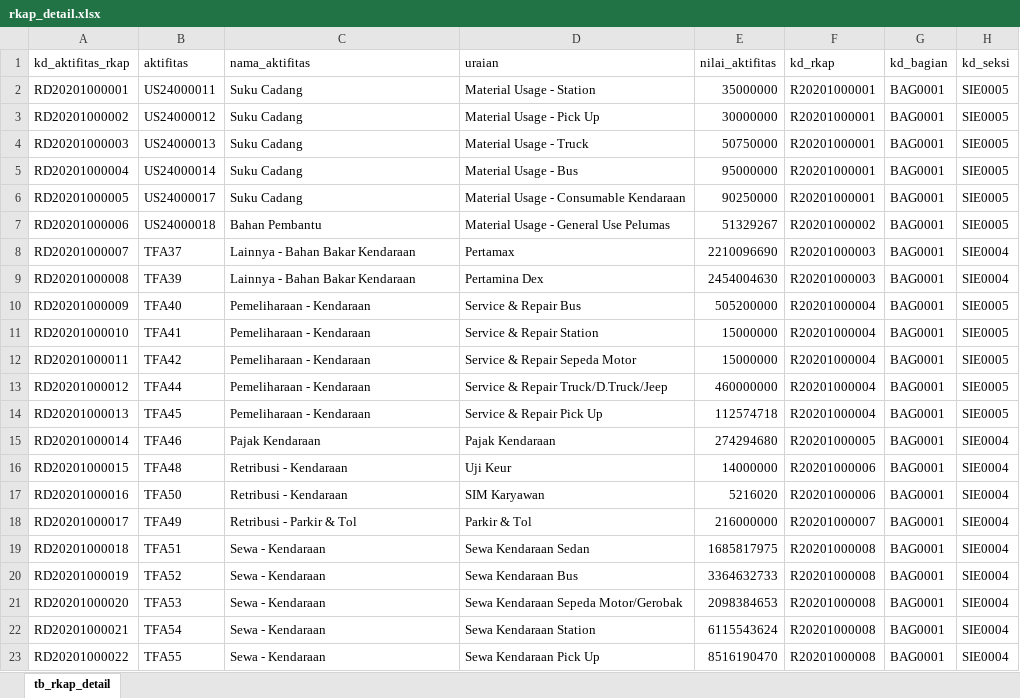
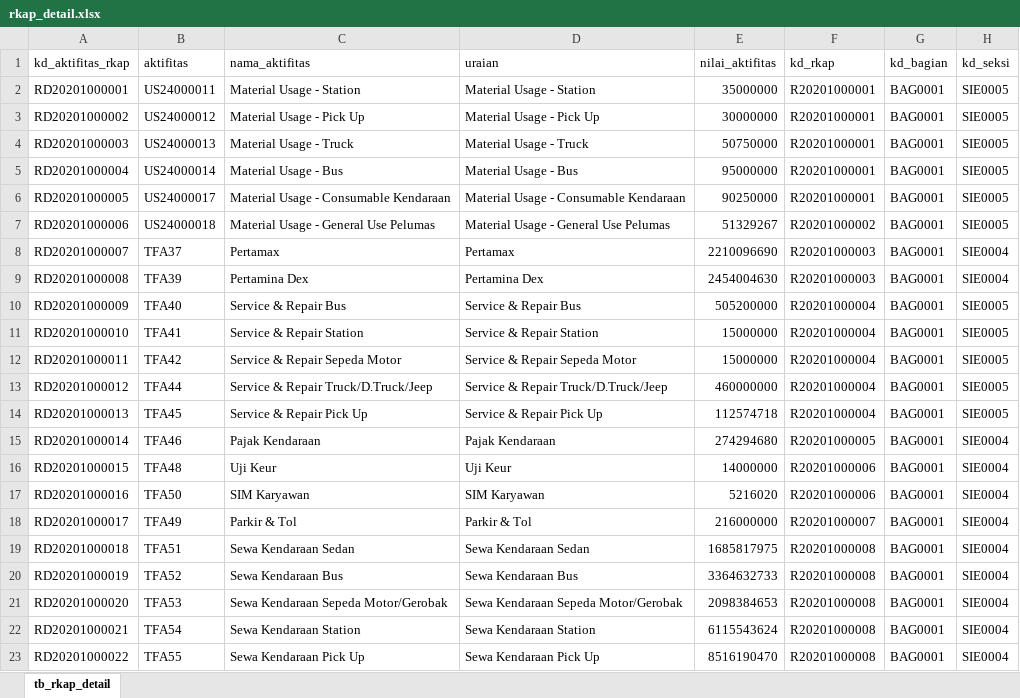
Before and after one commit to wrasyadi23/pengelolaan_aset, an Excel workbook: database/seeds/rkap_detail.xlsx, sheet tb_rkap_detail, drawn as a sheet; values as stored, in another font and other column widths than the file's, no borders; the diff names each change by its address in the sheet, - before the commit and + after, or states it on an @@ line.

Commit message:
add: harga-sewa-create; update: tb_rkap, tb_rkap_detail;

```diff
--- a/database/seeds/rkap_detail.xlsx (sheet tb_rkap_detail)
+++ b/database/seeds/rkap_detail.xlsx (sheet tb_rkap_detail)
-C2 (nama_aktifitas): Suku Cadang
+C2 (nama_aktifitas): Material Usage - Station
-C3 (nama_aktifitas): Suku Cadang
+C3 (nama_aktifitas): Material Usage - Pick Up
-C4 (nama_aktifitas): Suku Cadang
+C4 (nama_aktifitas): Material Usage - Truck
-C5 (nama_aktifitas): Suku Cadang
+C5 (nama_aktifitas): Material Usage - Bus
-C6 (nama_aktifitas): Suku Cadang
+C6 (nama_aktifitas): Material Usage - Consumable Kendaraan
-C7 (nama_aktifitas): Bahan Pembantu
+C7 (nama_aktifitas): Material Usage - General Use Pelumas
-C8 (nama_aktifitas): Lainnya - Bahan Bakar Kendaraan
+C8 (nama_aktifitas): Pertamax
-C9 (nama_aktifitas): Lainnya - Bahan Bakar Kendaraan
+C9 (nama_aktifitas): Pertamina Dex
-C10 (nama_aktifitas): Pemeliharaan - Kendaraan
+C10 (nama_aktifitas): Service & Repair Bus
-C11 (nama_aktifitas): Pemeliharaan - Kendaraan
+C11 (nama_aktifitas): Service & Repair Station
-C12 (nama_aktifitas): Pemeliharaan - Kendaraan
+C12 (nama_aktifitas): Service & Repair Sepeda Motor
-C13 (nama_aktifitas): Pemeliharaan - Kendaraan
+C13 (nama_aktifitas): Service & Repair Truck/D.Truck/Jeep
-C14 (nama_aktifitas): Pemeliharaan - Kendaraan
+C14 (nama_aktifitas): Service & Repair Pick Up
-C16 (nama_aktifitas): Retribusi - Kendaraan
+C16 (nama_aktifitas): Uji Keur
-C17 (nama_aktifitas): Retribusi - Kendaraan
+C17 (nama_aktifitas): SIM Karyawan
-C18 (nama_aktifitas): Retribusi - Parkir & Tol
+C18 (nama_aktifitas): Parkir & Tol
-C19 (nama_aktifitas): Sewa - Kendaraan
+C19 (nama_aktifitas): Sewa Kendaraan Sedan
-C20 (nama_aktifitas): Sewa - Kendaraan
+C20 (nama_aktifitas): Sewa Kendaraan Bus
-C21 (nama_aktifitas): Sewa - Kendaraan
+C21 (nama_aktifitas): Sewa Kendaraan Sepeda Motor/Gerobak
-C22 (nama_aktifitas): Sewa - Kendaraan
+C22 (nama_aktifitas): Sewa Kendaraan Station
-C23 (nama_aktifitas): Sewa - Kendaraan
+C23 (nama_aktifitas): Sewa Kendaraan Pick Up
```
Also changed, not shown: database/seeds/rkap.xlsx, 14 other files.
